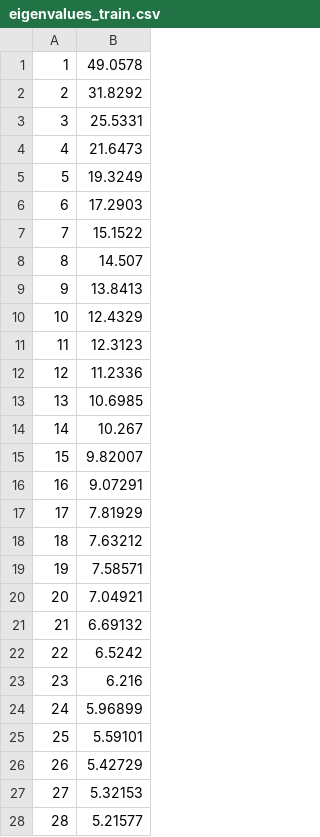
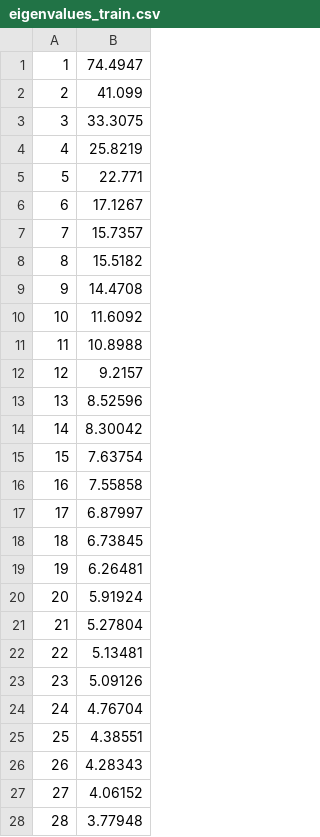
Before and after one commit to ahamboeck/moderne-verfahren-zur-sensorbasierten-roboterregelung, a CSV file: Homework_2/eigenvalues_train.csv, drawn as a sheet; only a part is shown; the diff covers the shown part only.

```diff
--- a/Homework_2/eigenvalues_train.csv
+++ b/Homework_2/eigenvalues_train.csv
@@ -1,28 +1,28 @@
-1,49.0578
-2,31.8292
-3,25.5331
-4,21.6473
-5,19.3249
-6,17.2903
-7,15.1522
-8,14.507
-9,13.8413
-10,12.4329
-11,12.3123
-12,11.2336
-13,10.6985
-14,10.267
-15,9.82007
-16,9.07291
-17,7.81929
-18,7.63212
-19,7.58571
-20,7.04921
-21,6.69132
-22,6.5242
-23,6.216
-24,5.96899
-25,5.59101
-26,5.42729
-27,5.32153
-28,5.21577
+1,74.4947
+2,41.099
+3,33.3075
+4,25.8219
+5,22.771
+6,17.1267
+7,15.7357
+8,15.5182
+9,14.4708
+10,11.6092
+11,10.8988
+12,9.2157
+13,8.52596
+14,8.30042
+15,7.63754
+16,7.55858
+17,6.87997
+18,6.73845
+19,6.26481
+20,5.91924
+21,5.27804
+22,5.13481
+23,5.09126
+24,4.76704
+25,4.38551
+26,4.28343
+27,4.06152
+28,3.77948
```
Also changed, not shown: 160 edited cells elsewhere in this file, Homework_2/eigenvalues_test.csv, 2 other files.
